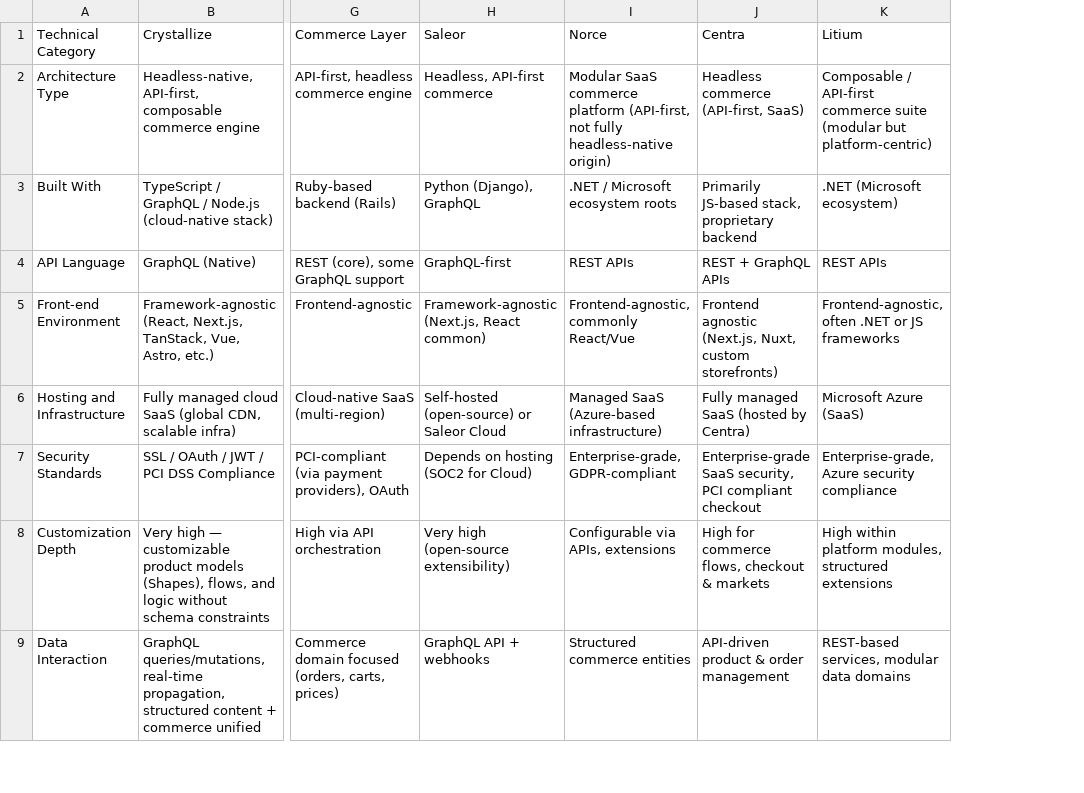
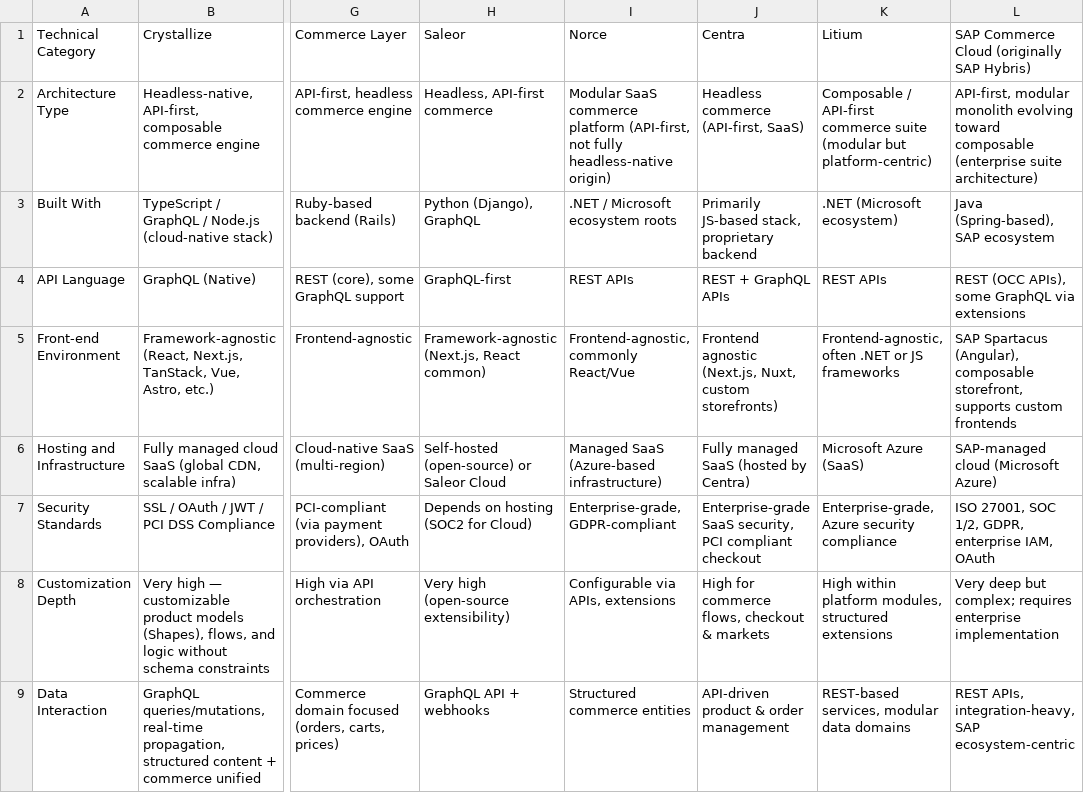
Before and after one commit to CookieDuster/commerce-comparison, a CSV file: data/comparison.csv, drawn as a sheet; only a part is shown, gaps mark what is left out; the diff names each change by its address in the sheet, - before the commit and + after, or states it on an @@ line.

```diff
--- a/data/comparison.csv
+++ b/data/comparison.csv
+column L, rows 1-9: SAP Commerce Cloud (originally SAP Hybris) | API-first, modular monolith evolving toward composable (enterprise suite architecture) | Java (Spring-based), SAP ecosystem | REST (OCC APIs), some GraphQL via extensions | SAP Spartacus (Angular), composable storefront, supports custom frontends | SAP-managed cloud (Microsoft Azure) | ISO 27001, SOC 1/2, GDPR, enterprise IAM, OAuth | Very deep but complex; requires enterprise implementation | REST APIs, integration-heavy, SAP ecosystem-centric
```
